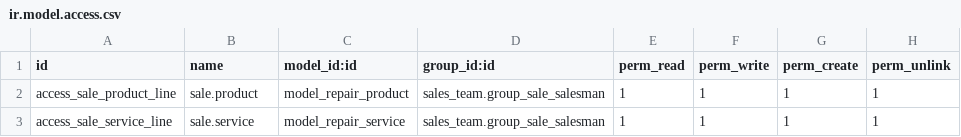
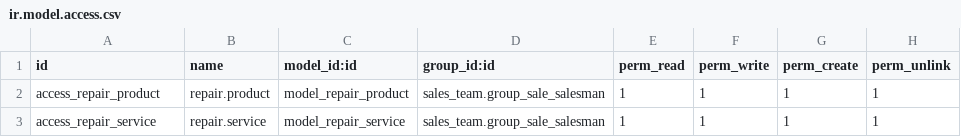
Before and after one commit to VJavierAR/tula, a CSV file: reparaciones/security/ir.model.access.csv, drawn as a sheet.

```diff
--- a/reparaciones/security/ir.model.access.csv
+++ b/reparaciones/security/ir.model.access.csv
@@ -1,3 +1,3 @@
 id,name,model_id:id,group_id:id,perm_read,perm_write,perm_create,perm_unlink
-access_sale_product_line,sale.product,model_repair_product,sales_team.group_sale_salesman,1,1,1,1
-access_sale_service_line,sale.service,model_repair_service,sales_team.group_sale_salesman,1,1,1,1
+access_repair_product,repair.product,model_repair_product,sales_team.group_sale_salesman,1,1,1,1
+access_repair_service,repair.service,model_repair_service,sales_team.group_sale_salesman,1,1,1,1
```
Also changed, not shown: 3 other files.
